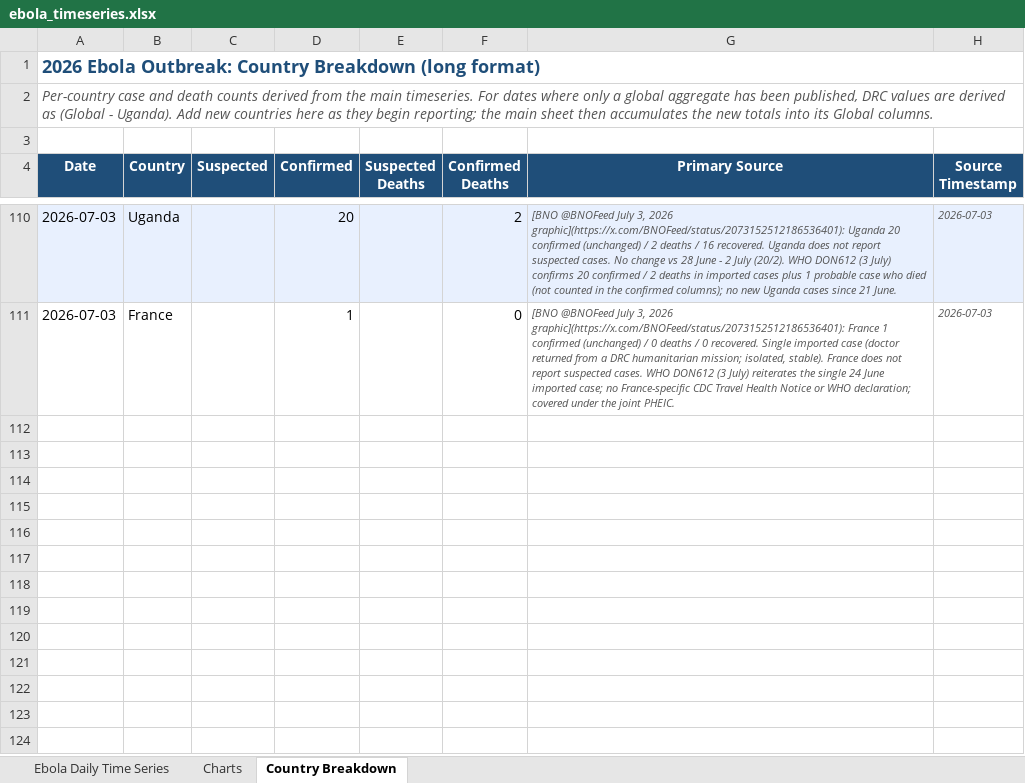
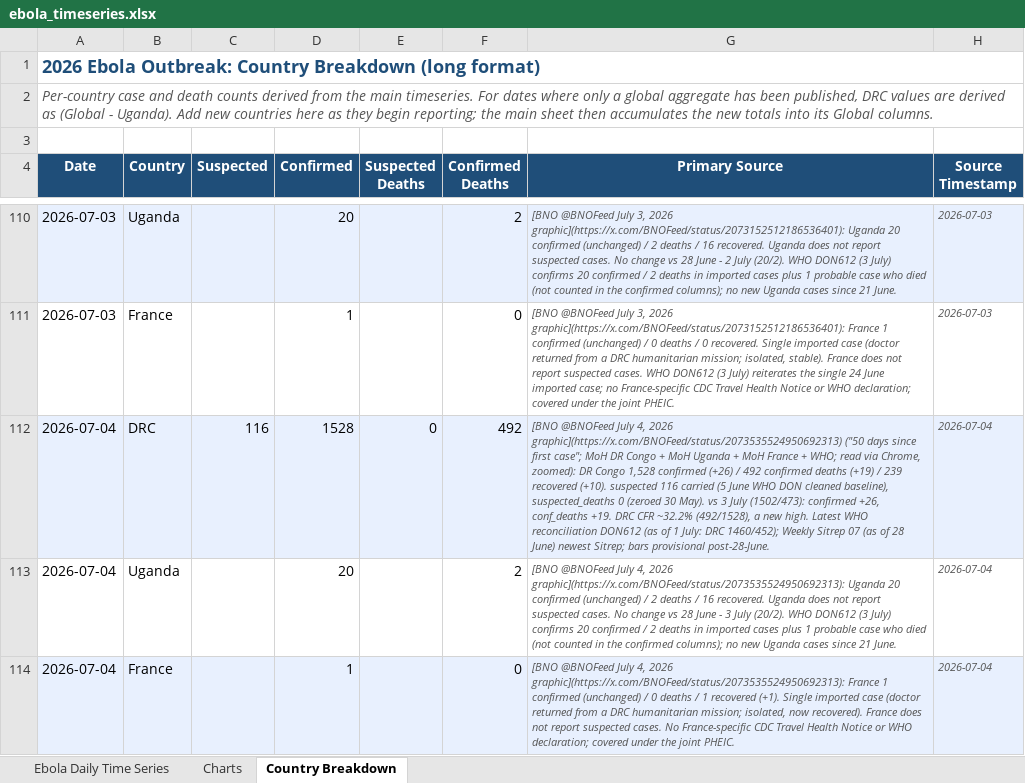
Before and after one commit to webbegole/ebola-bundibugyo-tracker-2026, an Excel workbook: outputs/ebola_timeseries.xlsx, sheet Country Breakdown, drawn as a sheet; only a part is shown, gaps mark what is left out; values as stored, in another font and other column widths than the file's, no borders; the diff names each change by its address in the sheet, - before the commit and + after, or states it on an @@ line.

Commit message:
Daily update 2026-07-04: DRC CFR ~32% new high; +26 confirmed, +19 deaths (BNO July 4 graphic)

```diff
--- a/outputs/ebola_timeseries.xlsx (sheet Country Breakdown)
+++ b/outputs/ebola_timeseries.xlsx (sheet Country Breakdown)
+row 112: 2026-07-04 | DRC | 116 | 1528 | 0 | 492 | [BNO @BNOFeed July 4, 2026 graphic](https://x.com/BNOFeed/status/2073535524950692313) ("50 days since first case"; MoH DR Congo + MoH Uganda + MoH France + WHO; read via Chrome, zoomed): DR Congo 1,528 confirmed (+26) / 492 confirmed deaths (+19) / 239 recovered (+10). suspected 116 carried (5 June WHO DON cleaned baseline), suspected_deaths 0 (zeroed 30 May). vs 3 July (1502/473): confirmed +26, conf_deaths +19. DRC CFR ~32.2% (492/1528), a new high. Latest WHO reconciliation DON612 (as of 1 July: DRC 1460/452); Weekly Sitrep 07 (as of 28 June) newest Sitrep; bars provisional post-28-June. | 2026-07-04
+row 113: 2026-07-04 | Uganda |  | 20 |  | 2 | [BNO @BNOFeed July 4, 2026 graphic](https://x.com/BNOFeed/status/2073535524950692313): Uganda 20 confirmed (unchanged) / 2 deaths / 16 recovered. Uganda does not report suspected cases. No change vs 28 June - 3 July (20/2). WHO DON612 (3 July) confirms 20 confirmed / 2 deaths in imported cases plus 1 probable case who died (not counted in the confirmed columns); no new Uganda cases since 21 June. | 2026-07-04
+row 114: 2026-07-04 | France |  | 1 |  | 0 | [BNO @BNOFeed July 4, 2026 graphic](https://x.com/BNOFeed/status/2073535524950692313): France 1 confirmed (unchanged) / 0 deaths / 1 recovered (+1). Single imported case (doctor returned from a DRC humanitarian mission; isolated, now recovered). France does not report suspected cases. No France-specific CDC Travel Health Notice or WHO declaration; covered under the joint PHEIC. | 2026-07-04
```
Also changed, not shown: sheet Ebola Daily Time Series, sheet Charts, 6 other files.
